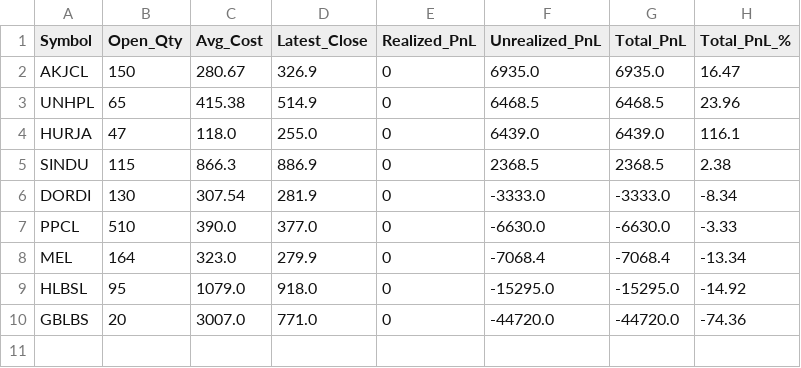
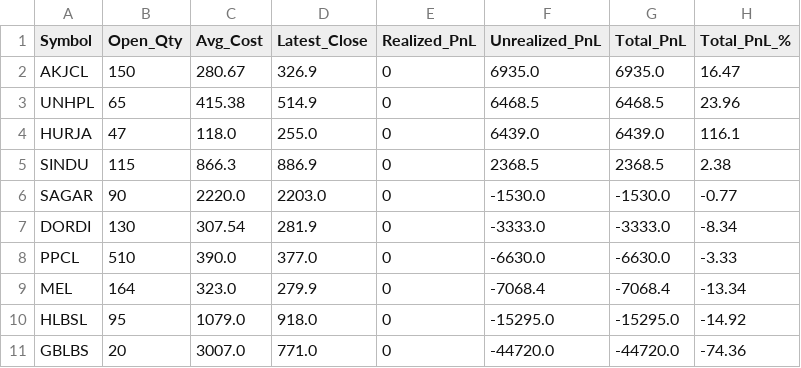
Before and after one commit to iamsrijit/Nepse, a CSV file: PORTFOLIO_REPORT_2026-02-02.csv, drawn as a sheet; the diff names each change by its address in the sheet, - before the commit and + after, or states it on an @@ line.

```diff
--- a/PORTFOLIO_REPORT_2026-02-02.csv
+++ b/PORTFOLIO_REPORT_2026-02-02.csv
+row 6: SAGAR | 90 | 2220.0 | 2203.0 | 0 | -1530.0 | -1530.0 | -0.77
```
